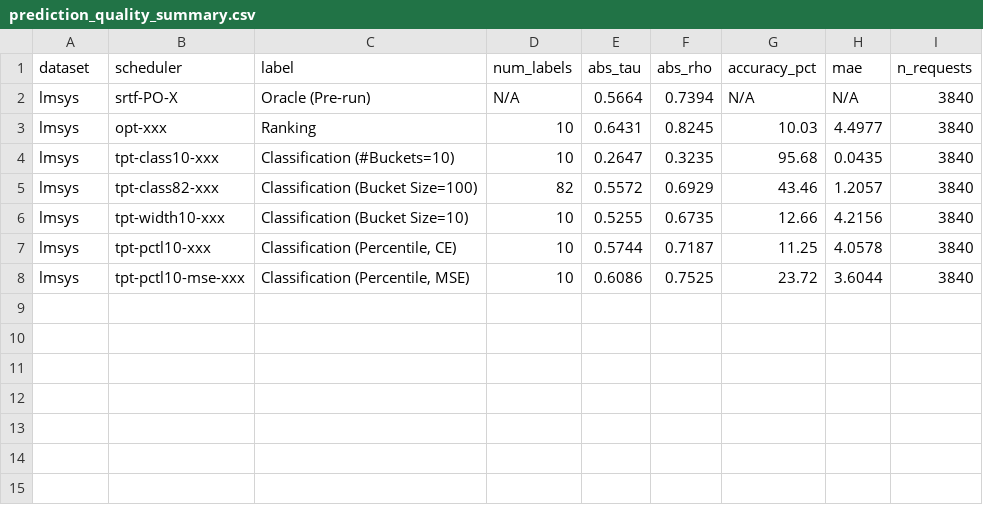
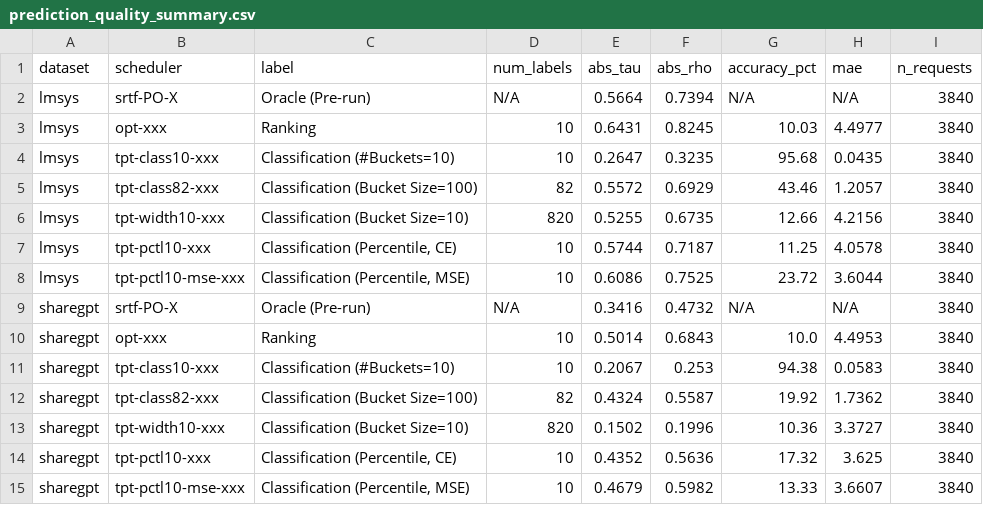
Before and after one commit to anshsarkar/vllm-ltr-sched, a CSV file: rep/final_results/benchmarks/results/plots_for_paper/prediction_quality_summary.csv, drawn as a sheet.

```diff
--- a/rep/final_results/benchmarks/results/plots_for_paper/prediction_quality_summary.csv
+++ b/rep/final_results/benchmarks/results/plots_for_paper/prediction_quality_summary.csv
@@ -5,4 +5,11 @@ lmsys,tpt-class10-xxx,Classification (#Buckets=10),10,0.2647,0.3235,95.68,0.0435
 lmsys,tpt-class82-xxx,Classification (Bucket Size=100),82,0.5572,0.6929,43.46,1.2057,3840
-lmsys,tpt-width10-xxx,Classification (Bucket Size=10),10,0.5255,0.6735,12.66,4.2156,3840
+lmsys,tpt-width10-xxx,Classification (Bucket Size=10),820,0.5255,0.6735,12.66,4.2156,3840
 lmsys,tpt-pctl10-xxx,"Classification (Percentile, CE)",10,0.5744,0.7187,11.25,4.0578,3840
 lmsys,tpt-pctl10-mse-xxx,"Classification (Percentile, MSE)",10,0.6086,0.7525,23.72,3.6044,3840
+sharegpt,srtf-PO-X,Oracle (Pre-run),N/A,0.3416,0.4732,N/A,N/A,3840
+sharegpt,opt-xxx,Ranking,10,0.5014,0.6843,10.0,4.4953,3840
+sharegpt,tpt-class10-xxx,Classification (#Buckets=10),10,0.2067,0.253,94.38,0.0583,3840
+sharegpt,tpt-class82-xxx,Classification (Bucket Size=100),82,0.4324,0.5587,19.92,1.7362,3840
+sharegpt,tpt-width10-xxx,Classification (Bucket Size=10),820,0.1502,0.1996,10.36,3.3727,3840
+sharegpt,tpt-pctl10-xxx,"Classification (Percentile, CE)",10,0.4352,0.5636,17.32,3.625,3840
+sharegpt,tpt-pctl10-mse-xxx,"Classification (Percentile, MSE)",10,0.4679,0.5982,13.33,3.6607,3840
```
Also changed, not shown: rep/final_results/benchmarks/results/metrics_sharegpt.csv, rep/final_results/benchmarks/results/plots_for_paper/prediction_quality_per_rate.csv, 16 other files.
